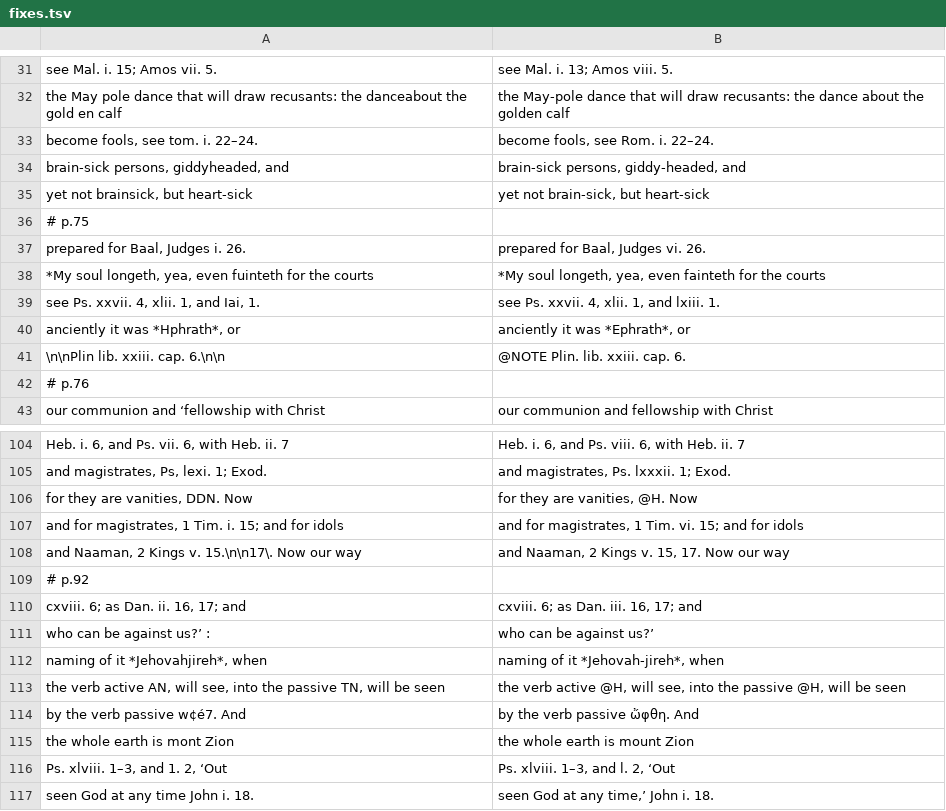
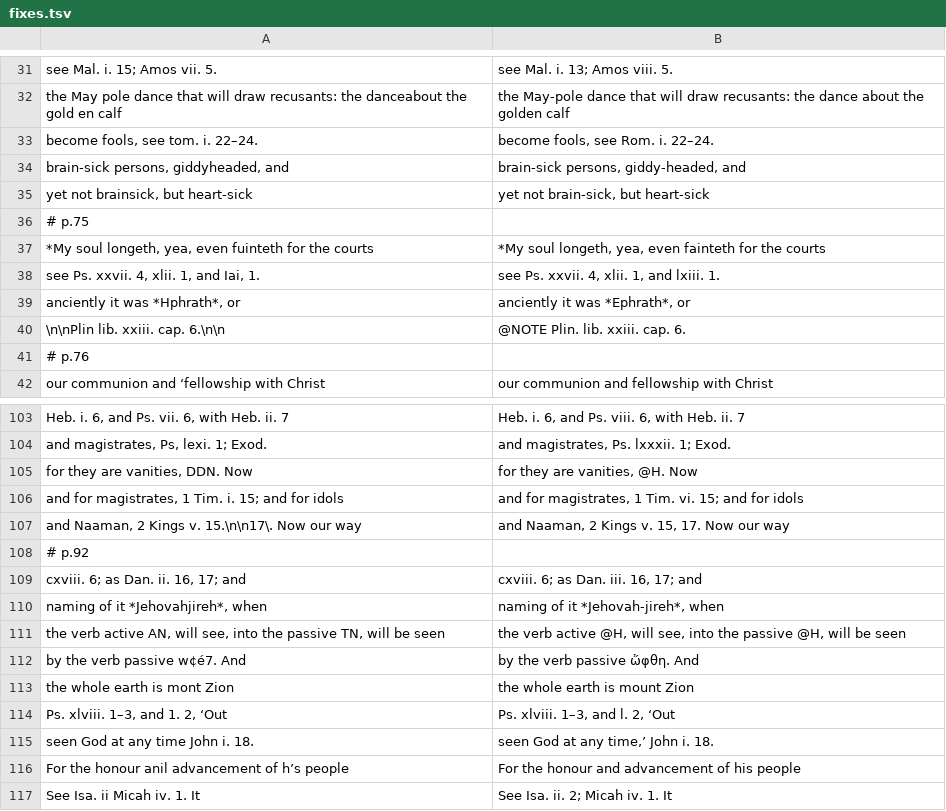
Before and after one commit to whcjb/whcjb.github.io, a TSV file: pierson_raw/psalms/psalm84/fixes.tsv, drawn as a sheet; only a part is shown, gaps mark what is left out; the shorter side is filled out with more unchanged rows; the diff names each change by its address in the sheet, - before the commit and + after, or states it on an @@ line.

```diff
--- a/pierson_raw/psalms/psalm84/fixes.tsv
+++ b/pierson_raw/psalms/psalm84/fixes.tsv
-row 37: prepared for Baal, Judges i. 26. | prepared for Baal, Judges vi. 26.
-row 111: who can be against us?’ : | who can be against us?’
```
Also changed, not shown: 28 other files.
